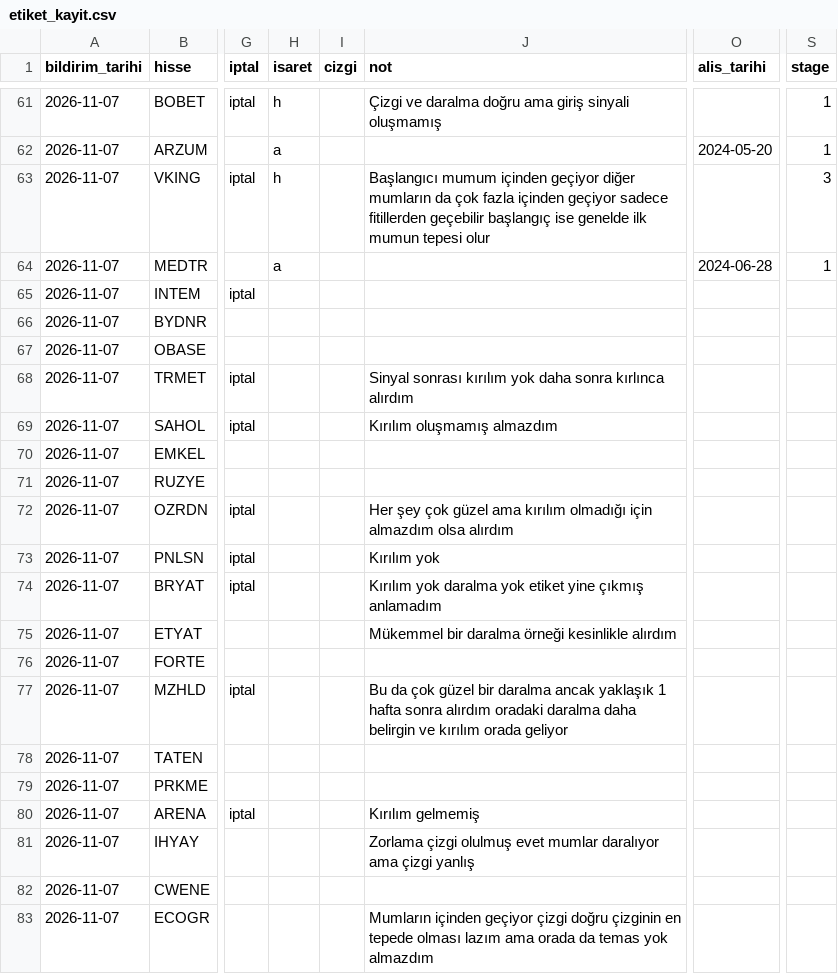
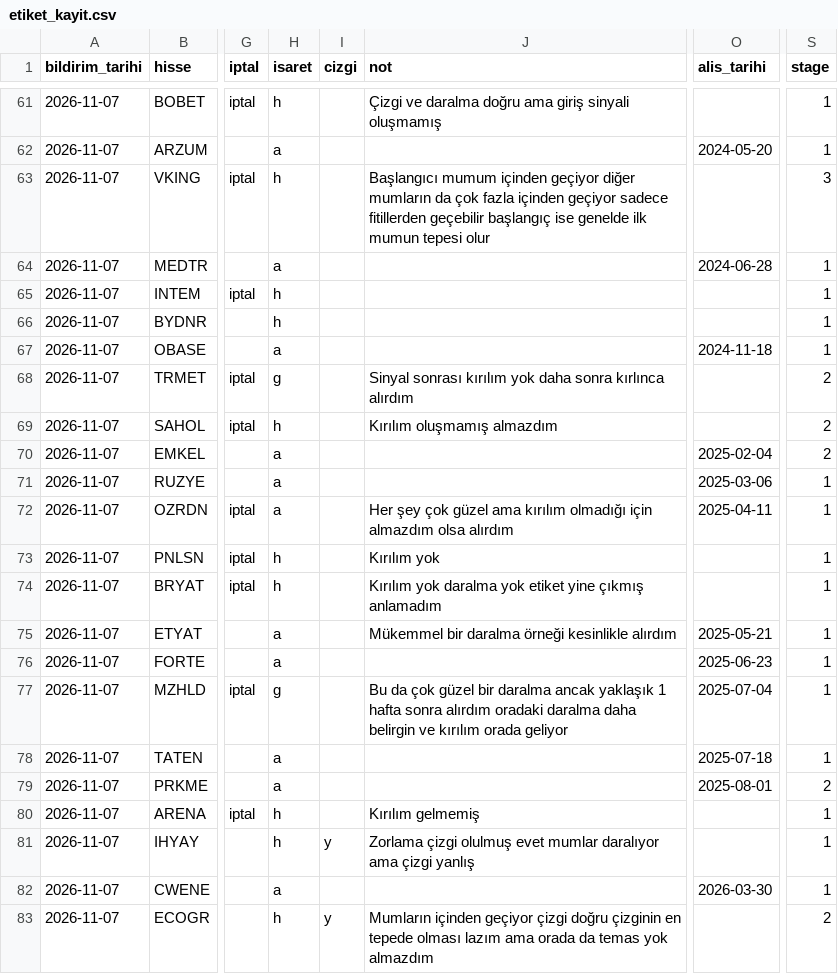
Before and after one commit to habibokay44-cyber/Daralma-bot, a CSV file: state/etiket_kayit.csv, drawn as a sheet; only a part is shown, gaps mark what is left out; the diff covers the shown part only; the diff names each change by its address in the sheet, - before the commit and + after, or states it on an @@ line.

Commit message:
isaretler islendi

```diff
--- a/state/etiket_kayit.csv
+++ b/state/etiket_kayit.csv
-H65:H66 (isaret): (empty)
+H65:H66 (isaret): h
-S65:S67 (stage): (empty)
+S65:S67 (stage): 1
-H67 (isaret): (empty)
+H67 (isaret): a
-O67 (alis_tarihi): (empty)
+O67 (alis_tarihi): 2024-11-18
-H68 (isaret): (empty)
+H68 (isaret): g
-S68:S70 (stage): (empty)
+S68:S70 (stage): 2
-H69 (isaret): (empty)
+H69 (isaret): h
-H70:H72 (isaret): (empty)
+H70:H72 (isaret): a
-O70 (alis_tarihi): (empty)
+O70 (alis_tarihi): 2025-02-04
-O71 (alis_tarihi): (empty)
+O71 (alis_tarihi): 2025-03-06
-S71:S78 (stage): (empty)
+S71:S78 (stage): 1
-O72 (alis_tarihi): (empty)
+O72 (alis_tarihi): 2025-04-11
-H73:H74 (isaret): (empty)
+H73:H74 (isaret): h
-H75:H76 (isaret): (empty)
+H75:H76 (isaret): a
-O75 (alis_tarihi): (empty)
+O75 (alis_tarihi): 2025-05-21
-O76 (alis_tarihi): (empty)
+O76 (alis_tarihi): 2025-06-23
-H77 (isaret): (empty)
+H77 (isaret): g
-O77 (alis_tarihi): (empty)
+O77 (alis_tarihi): 2025-07-04
-H78:H79 (isaret): (empty)
+H78:H79 (isaret): a
-O78 (alis_tarihi): (empty)
+O78 (alis_tarihi): 2025-07-18
-O79 (alis_tarihi): (empty)
+O79 (alis_tarihi): 2025-08-01
-S79 (stage): (empty)
+S79 (stage): 2
-H80:H81 (isaret): (empty)
+H80:H81 (isaret): h
-S80:S82 (stage): (empty)
+S80:S82 (stage): 1
-I81 (cizgi): (empty)
+I81 (cizgi): y
-H82 (isaret): (empty)
+H82 (isaret): a
-O82 (alis_tarihi): (empty)
+O82 (alis_tarihi): 2026-03-30
-H83 (isaret): (empty)
+H83 (isaret): h
-I83 (cizgi): (empty)
+I83 (cizgi): y
-S83 (stage): (empty)
+S83 (stage): 2
```
Also changed, not shown: 6 edited cells elsewhere in this file, 1 other file.
